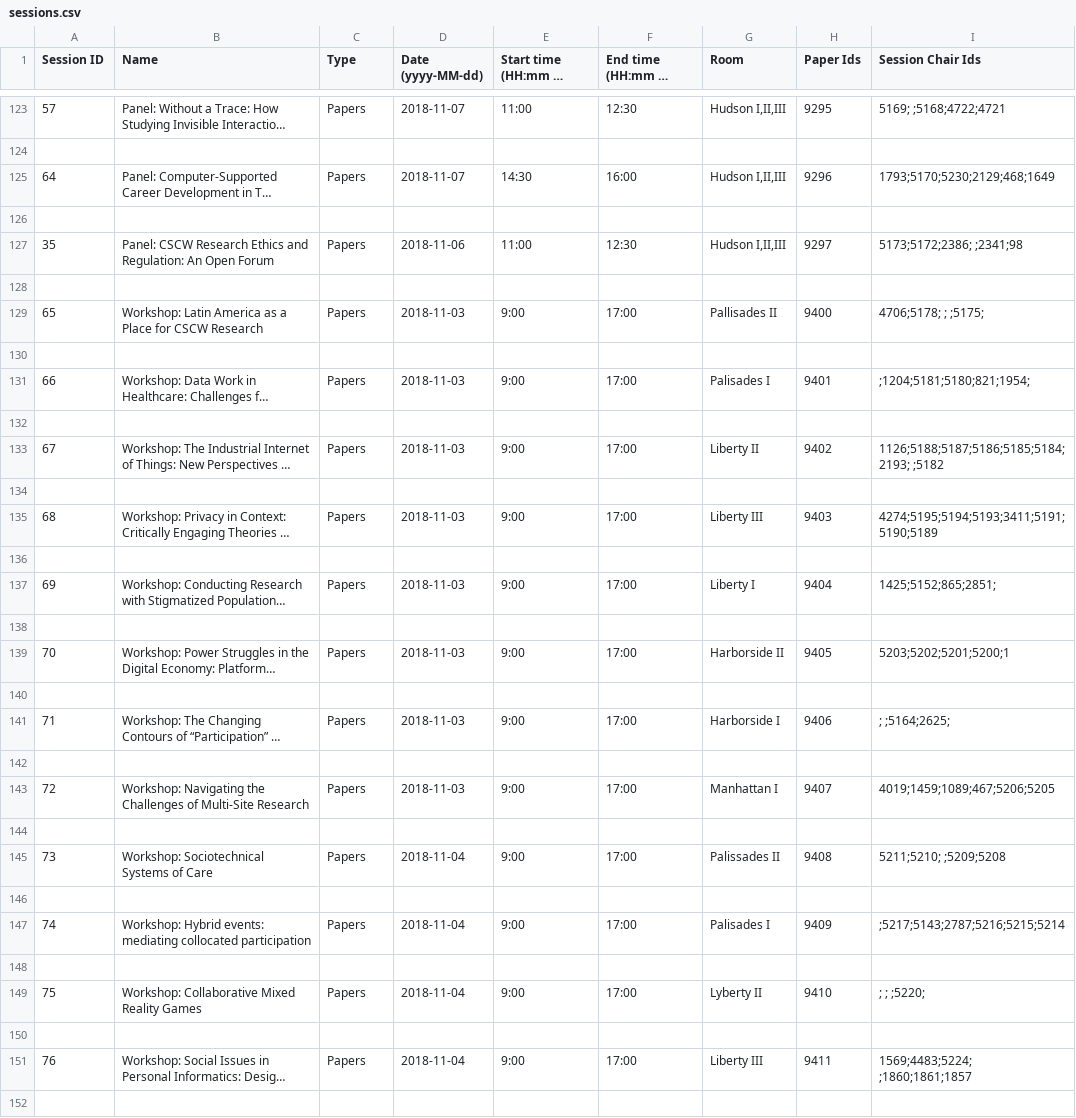
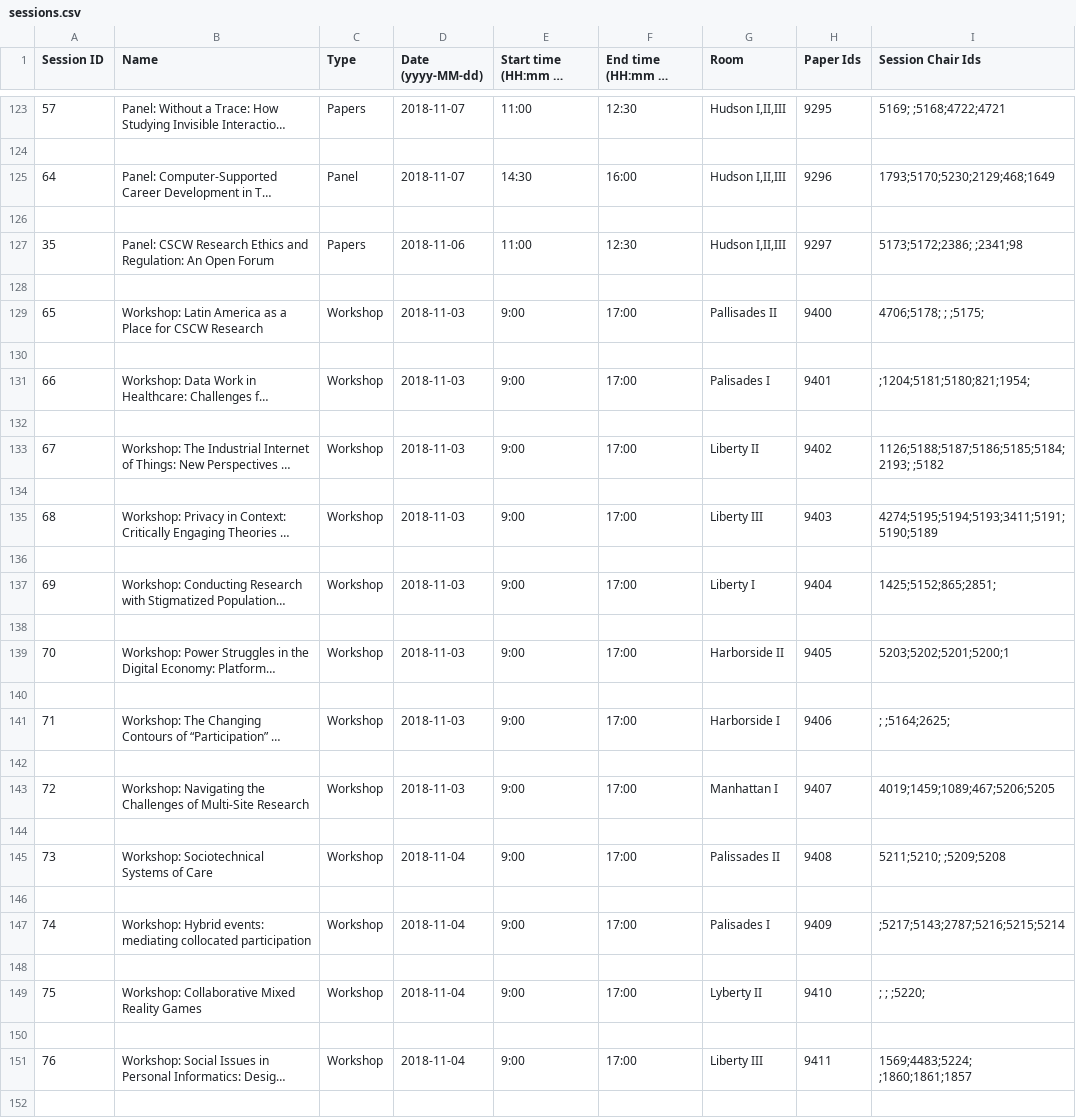
Before and after one commit to eagapie/cscw-program-parsing, a CSV file: sessions.csv, drawn as a sheet; only a part is shown, gaps mark what is left out; long unchanged cells end in …; the diff covers the shown part only; the diff names each change by its address in the sheet, - before the commit and + after, or states it on an @@ line.

Commit message:
updated program to have labels for sessions such as workshop, panel, etc

```diff
--- a/sessions.csv
+++ b/sessions.csv
-C125 (Type): Papers
+C125 (Type): Panel
-C129 (Type): Papers
+C129 (Type): Workshop
-C131 (Type): Papers
+C131 (Type): Workshop
-C133 (Type): Papers
+C133 (Type): Workshop
-C135 (Type): Papers
+C135 (Type): Workshop
-C137 (Type): Papers
+C137 (Type): Workshop
-C139 (Type): Papers
+C139 (Type): Workshop
-C141 (Type): Papers
+C141 (Type): Workshop
-C143 (Type): Papers
+C143 (Type): Workshop
-C145 (Type): Papers
+C145 (Type): Workshop
-C147 (Type): Papers
+C147 (Type): Workshop
-C149 (Type): Papers
+C149 (Type): Workshop
-C151 (Type): Papers
+C151 (Type): Workshop
```
Also changed, not shown: 11 edited cells elsewhere in this file, 1 other file.
